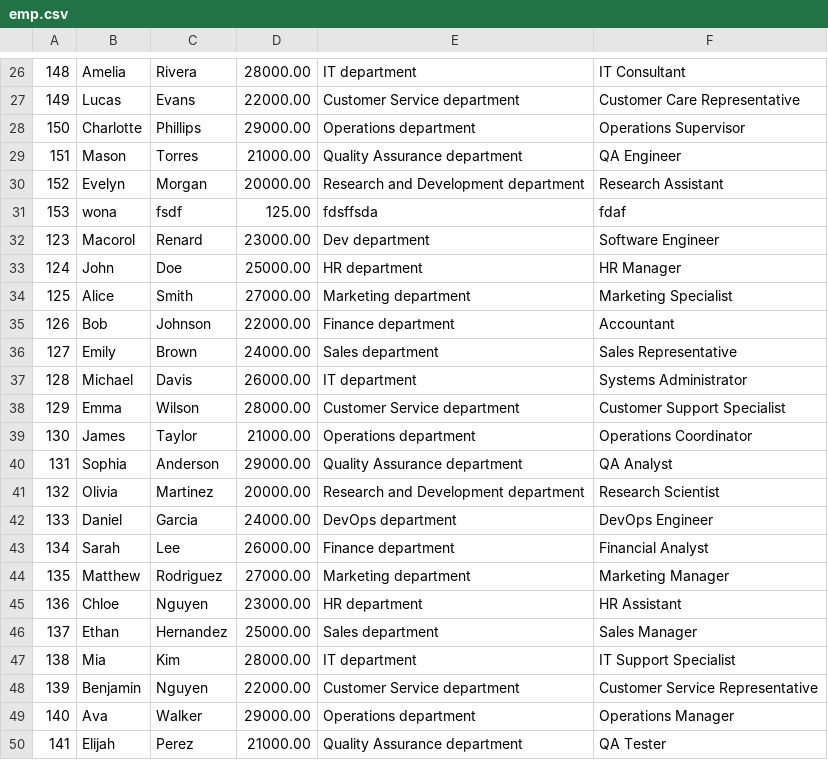
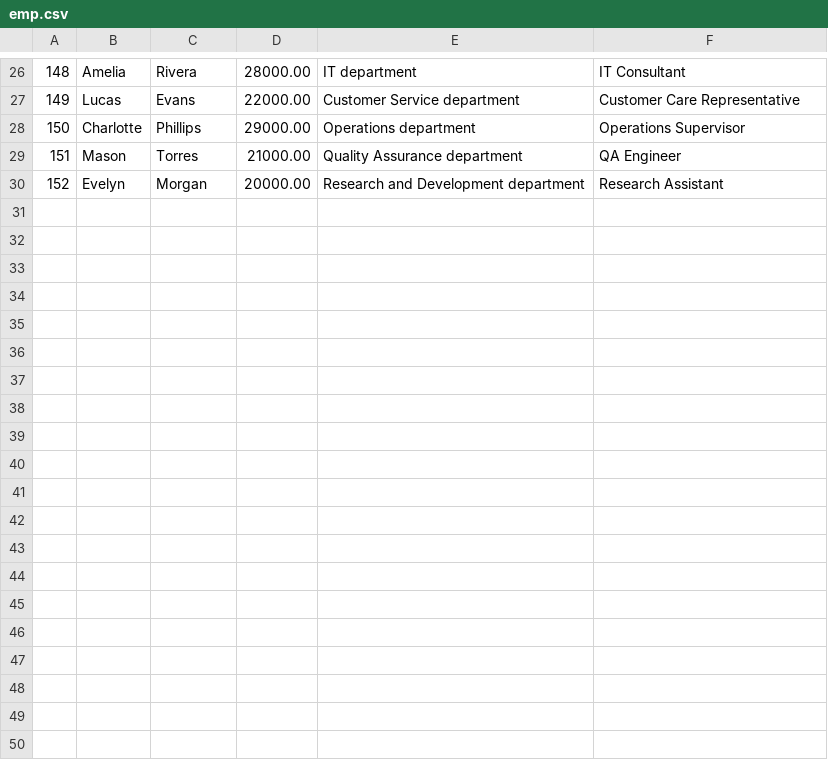
Before and after one commit to RenardMacorol/DAA_FinalProject, a CSV file: employeePackage/emp.csv, drawn as a sheet; only a part is shown, gaps mark what is left out; the diff covers the shown part only.

```diff
--- a/employeePackage/emp.csv
+++ b/employeePackage/emp.csv
@@ -30,21 +30 @@
 152, Evelyn, Morgan, 20000.00, Research and Development department, Research Assistant
-153, wona, fsdf, 125.00, fdsffsda, fdaf
-123, Macorol, Renard, 23000.00, Dev department, Software Engineer
-124, John, Doe, 25000.00, HR department, HR Manager
-125, Alice, Smith, 27000.00, Marketing department, Marketing Specialist
-126, Bob, Johnson, 22000.00, Finance department, Accountant
-127, Emily, Brown, 24000.00, Sales department, Sales Representative
-128, Michael, Davis, 26000.00, IT department, Systems Administrator
-129, Emma, Wilson, 28000.00, Customer Service department, Customer Support Specialist
-130, James, Taylor, 21000.00, Operations department, Operations Coordinator
-131, Sophia, Anderson, 29000.00, Quality Assurance department, QA Analyst
-132, Olivia, Martinez, 20000.00, Research and Development department, Research Scientist
-133, Daniel, Garcia, 24000.00, DevOps department, DevOps Engineer
-134, Sarah, Lee, 26000.00, Finance department, Financial Analyst
-135, Matthew, Rodriguez, 27000.00, Marketing department, Marketing Manager
-136, Chloe, Nguyen, 23000.00, HR department, HR Assistant
-137, Ethan, Hernandez, 25000.00, Sales department, Sales Manager
-138, Mia, Kim, 28000.00, IT department, IT Support Specialist
-139, Benjamin, Nguyen, 22000.00, Customer Service department, Customer Service Representative
-140, Ava, Walker, 29000.00, Operations department, Operations Manager
-141, Elijah, Perez, 21000.00, Quality Assurance department, QA Tester
```
Also changed, not shown: 11 removed rows elsewhere in this file, 3 other files.
